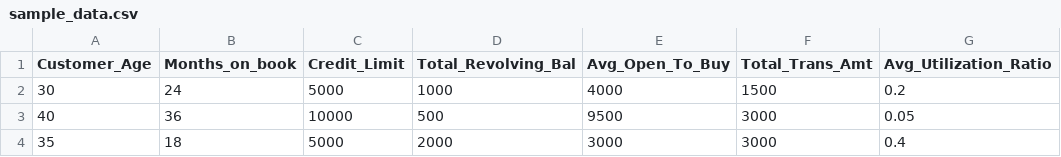
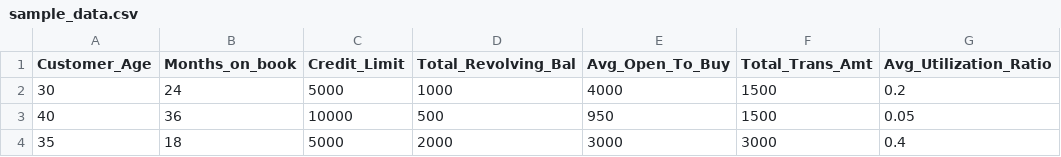
Before and after one commit to prajaktadhawale/Churn-using-tensor-flow, a CSV file: sample_data.csv, drawn as a sheet.

Commit message:
Update sample_data.csv

```diff
--- a/sample_data.csv
+++ b/sample_data.csv
@@ -2,3 +2,3 @@ Customer_Age,Months_on_book,Credit_Limit,Total_Revolving_Bal,Avg_Open_To_Buy,Tot
 30,24,5000,1000,4000,1500,0.2
-40,36,10000,500,9500,3000,0.05
+40,36,10000,500,950,1500,0.05
 35,18,5000,2000,3000,3000,0.4
```
